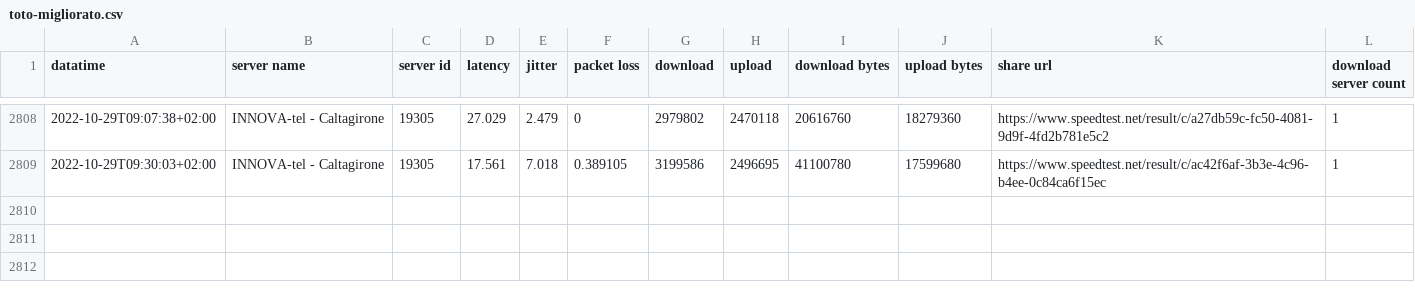
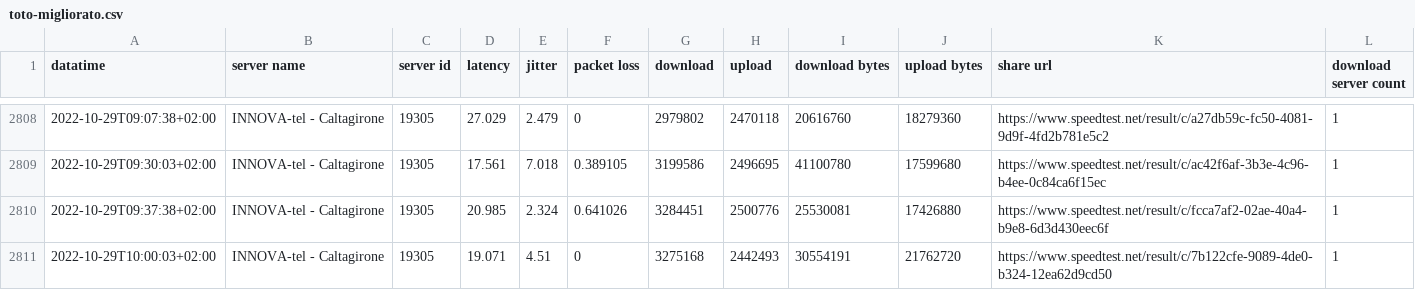
Before and after one commit to pigreco/speedtest-parabola, a CSV file: output/toto-migliorato.csv, drawn as a sheet; only a part is shown, gaps mark what is left out; the diff names each change by its address in the sheet, - before the commit and + after, or states it on an @@ line.

Commit message:
update

```diff
--- a/output/toto-migliorato.csv
+++ b/output/toto-migliorato.csv
+row 2810: 2022-10-29T09:37:38+02:00 | INNOVA-tel - Caltagirone | 19305 | 20.985 | 2.324 | 0.641026 | 3284451 | 2500776 | 25530081 | 17426880 | https://www.speedtest.net/result/c/fcca7af2-02ae-40a4-b9e8-6d3d430eec6f | 1
+row 2811: 2022-10-29T10:00:03+02:00 | INNOVA-tel - Caltagirone | 19305 | 19.071 | 4.51 | 0 | 3275168 | 2442493 | 30554191 | 21762720 | https://www.speedtest.net/result/c/7b122cfe-9089-4de0-b324-12ea62d9cd50 | 1
```
